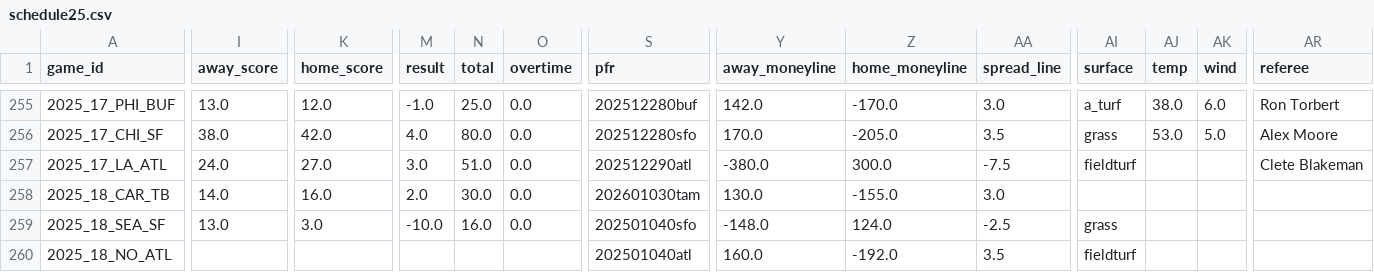
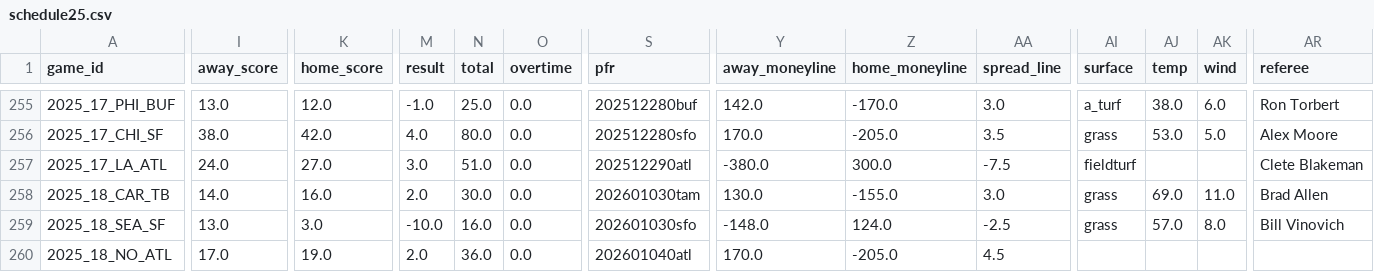
Before and after one commit to ChristopherDavisUCI/NFL2025-Simulation, a CSV file: schedules/schedule25.csv, drawn as a sheet; only a part is shown, gaps mark what is left out; the diff covers the shown part only; the diff names each change by its address in the sheet, - before the commit and + after, or states it on an @@ line.

Commit message:
Update schedule25.csv

```diff
--- a/schedules/schedule25.csv
+++ b/schedules/schedule25.csv
-AI258 (surface): (empty)
+AI258 (surface): grass
-AJ258 (temp): (empty)
+AJ258 (temp): 69.0
-AK258 (wind): (empty)
+AK258 (wind): 11.0
-AR258 (referee): (empty)
+AR258 (referee): Brad Allen
-S259 (pfr): 202501040sfo
+S259 (pfr): 202601030sfo
-AJ259 (temp): (empty)
+AJ259 (temp): 57.0
-AK259 (wind): (empty)
+AK259 (wind): 8.0
-AR259 (referee): (empty)
+AR259 (referee): Bill Vinovich
-I260 (away_score): (empty)
+I260 (away_score): 17.0
-K260 (home_score): (empty)
+K260 (home_score): 19.0
-M260 (result): (empty)
+M260 (result): 2.0
-N260 (total): (empty)
+N260 (total): 36.0
-O260 (overtime): (empty)
+O260 (overtime): 0.0
-S260 (pfr): 202501040atl
+S260 (pfr): 202601040atl
-Y260 (away_moneyline): 160.0
+Y260 (away_moneyline): 170.0
-Z260 (home_moneyline): -192.0
+Z260 (home_moneyline): -205.0
-AA260 (spread_line): 3.5
+AA260 (spread_line): 4.5
-AI260 (surface): fieldturf
+AI260 (surface): (empty)
```
Also changed, not shown: 126 edited cells elsewhere in this file.
